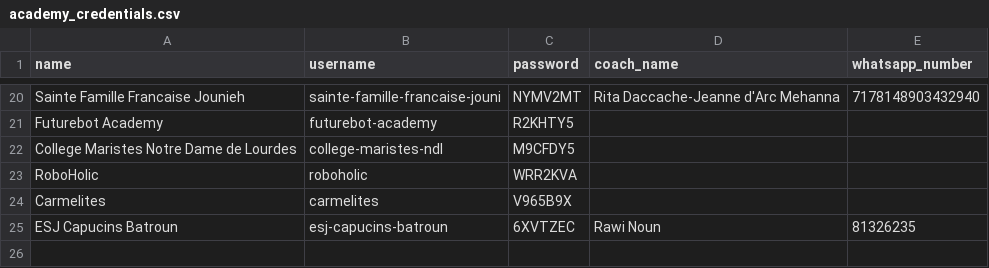
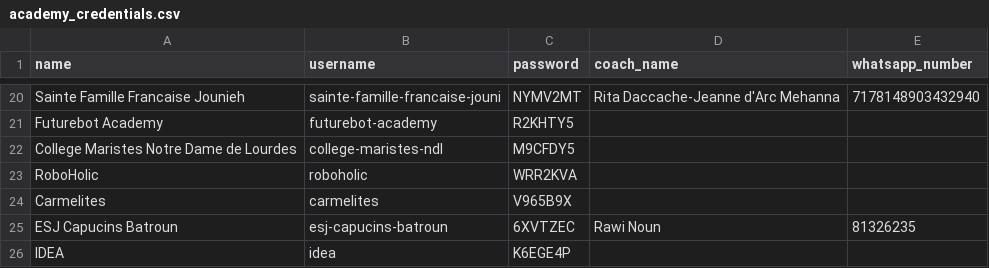
Before and after one commit to ebechalani/MakeX2026, a CSV file: scripts/academy_credentials.csv, drawn as a sheet; only a part is shown, gaps mark what is left out.

Commit message:
idea2

```diff
--- a/scripts/academy_credentials.csv
+++ b/scripts/academy_credentials.csv
@@ -25 +25,2 @@ name,username,password,coach_name,whatsapp_number
 "ESJ Capucins Batroun","esj-capucins-batroun","6XVTZEC","Rawi Noun","81326235"
+"IDEA","idea","K6EGE4P","",""
```
Also changed, not shown: 1 other file.
